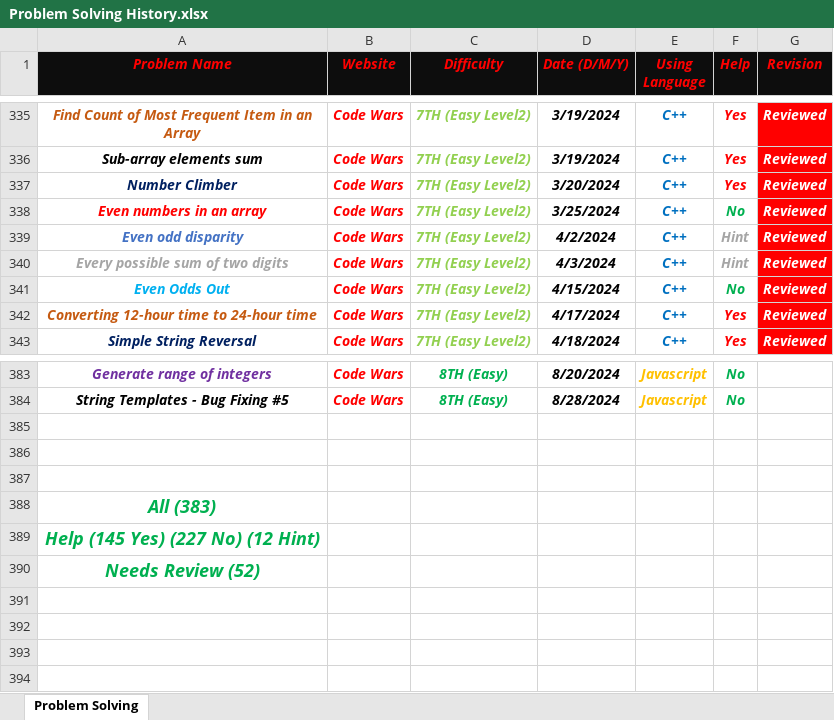
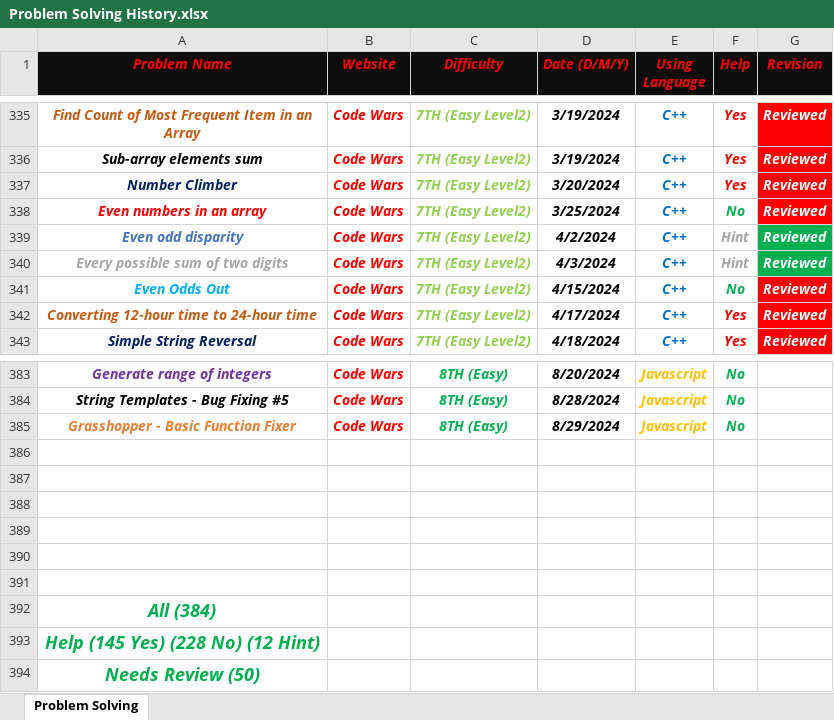
Before and after one commit to Marawan-Saqr/Problem-Solving, an Excel workbook: Problem Solving History.xlsx, sheet Problem Solving, drawn as a sheet; only a part is shown, gaps mark what is left out; values as stored, in another font and other column widths than the file's, no borders; addresses are those after the commit; the diff names each change by its address in the sheet, - before the commit and + after, or states it on an @@ line.

```diff
--- a/Problem Solving History.xlsx (sheet Problem Solving)
+++ b/Problem Solving History.xlsx (sheet Problem Solving)
-G339:G340 fill: #FF0000
+G339:G340 fill: #00B050
+row 385: Grasshopper - Basic Function Fixer | Code Wars | 8TH (Easy) | 8/29/2024 | Javascript | No
+row 389: (empty)
+row 390: (empty)
+row 391: (empty)
-A392 (Problem Name): All (383)
+A392 (Problem Name): All (384)
-A393 (Problem Name): Help (145 Yes) (227 No) (12 Hint)
+A393 (Problem Name): Help (145 Yes) (228 No) (12 Hint)
-A394 (Problem Name): Needs Review (52)
+A394 (Problem Name): Needs Review (50)
```
Also changed, not shown: 57 other files.
